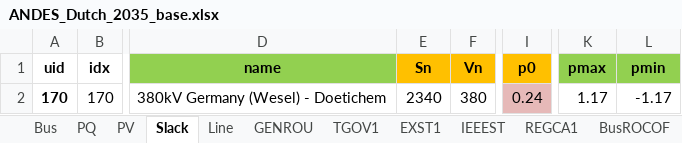
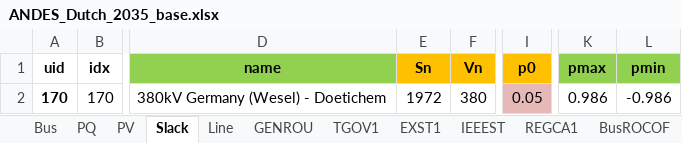
Before and after one commit to Pjotrhee/HPvanRhee_MScThesis_Documentation, an Excel workbook: TDS_simulation_code/ANDES_Dutch_2035_base.xlsx, sheet Slack, drawn as a sheet; only a part is shown, gaps mark what is left out; values as stored, in another font and other column widths than the file's, no borders; the diff names each change by its address in the sheet, - before the commit and + after, or states it on an @@ line.

```diff
--- a/TDS_simulation_code/ANDES_Dutch_2035_base.xlsx (sheet Slack)
+++ b/TDS_simulation_code/ANDES_Dutch_2035_base.xlsx (sheet Slack)
-E2 (Sn): 2340
+E2 (Sn): 1972
-I2 (p0): 0.24
+I2 (p0): 0.05
-K2 (pmax): 1.17
+K2 (pmax): 0.986
-L2 (pmin): -1.17
+L2 (pmin): -0.986
```
Also changed, not shown: sheet PV, sheet PQ, sheet GENROU, ID_code/ANDES_Dutch_2035_mpc_ID.xlsx, PFlow_2035/andes_PFlow_2035.xlsx, 14 other files.
